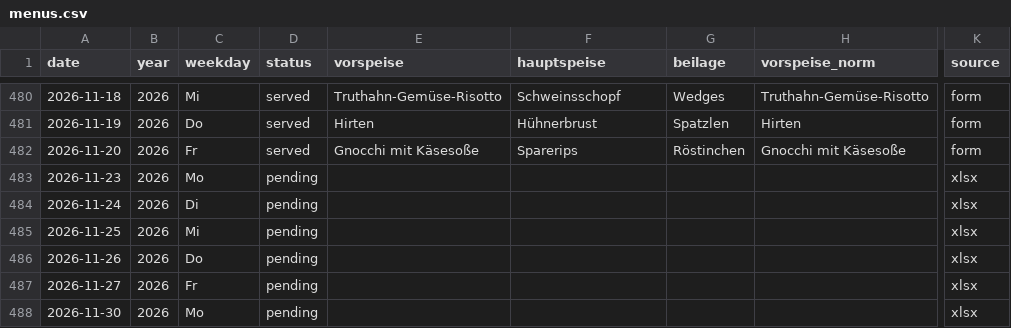
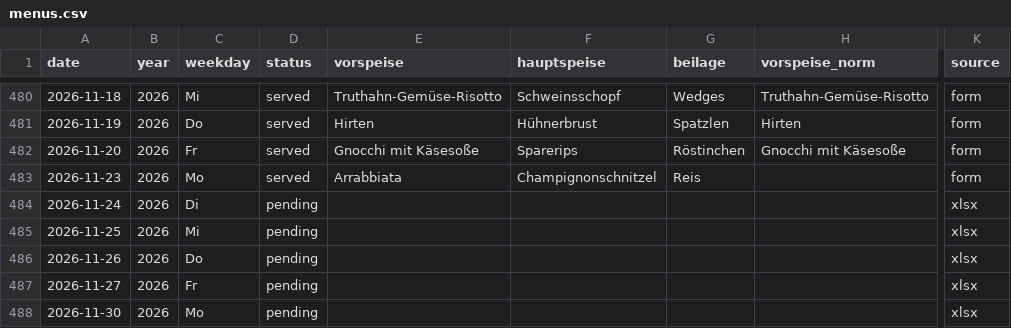
Before and after one commit to giova-giovanni/tippspielcalcolator, a CSV file: data/menus.csv, drawn as a sheet; only a part is shown, gaps mark what is left out; the diff names each change by its address in the sheet, - before the commit and + after, or states it on an @@ line.

Commit message:
Menü 2026-11-23 via Website

```diff
--- a/data/menus.csv
+++ b/data/menus.csv
-D483 (status): pending
+D483 (status): served
-E483 (vorspeise): (empty)
+E483 (vorspeise): Arrabbiata
-F483 (hauptspeise): (empty)
+F483 (hauptspeise): Champignonschnitzel
-G483 (beilage): (empty)
+G483 (beilage): Reis
-K483 (source): xlsx
+K483 (source): form
```
